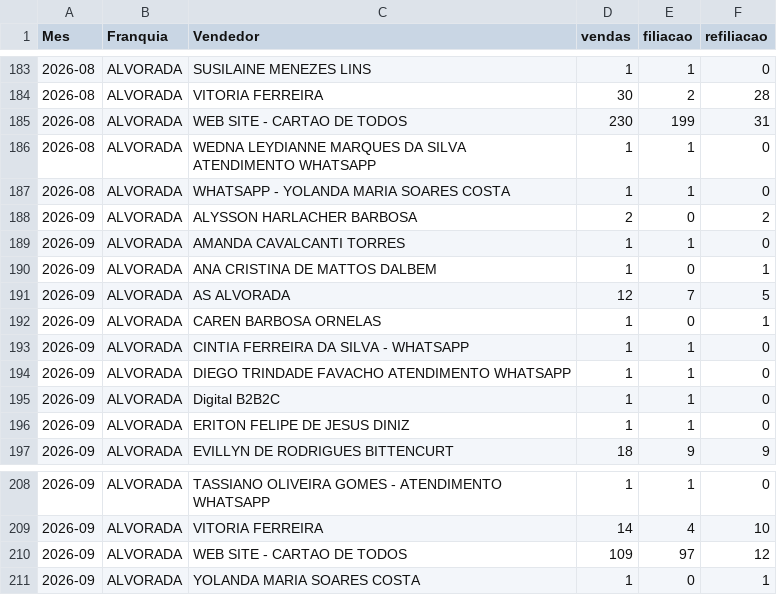
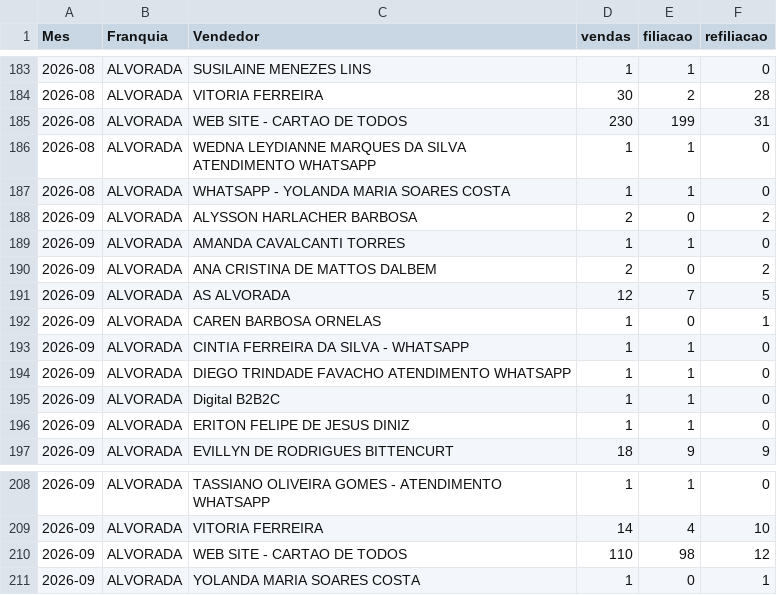
Before and after one commit to matheussouza28/dashboard-vendas-alvorada, a CSV file: data/por_vendedor.csv, drawn as a sheet; only a part is shown, gaps mark what is left out.

```diff
--- a/data/por_vendedor.csv
+++ b/data/por_vendedor.csv
@@ -189,3 +189,3 @@ Mes,Franquia,Vendedor,vendas,filiacao,refiliacao
 2026-09,ALVORADA,AMANDA CAVALCANTI TORRES,1,1,0
-2026-09,ALVORADA,ANA CRISTINA DE MATTOS DALBEM,1,0,1
+2026-09,ALVORADA,ANA CRISTINA DE MATTOS DALBEM,2,0,2
 2026-09,ALVORADA,AS ALVORADA,12,7,5
@@ -209,3 +209,3 @@ Mes,Franquia,Vendedor,vendas,filiacao,refiliacao
 2026-09,ALVORADA,VITORIA FERREIRA,14,4,10
-2026-09,ALVORADA,WEB SITE - CARTAO DE TODOS,109,97,12
+2026-09,ALVORADA,WEB SITE - CARTAO DE TODOS,110,98,12
 2026-09,ALVORADA,YOLANDA MARIA SOARES COSTA,1,0,1
```
Also changed, not shown: data/base_vendas.csv, data/resumo_diario.csv, 3 other files.
